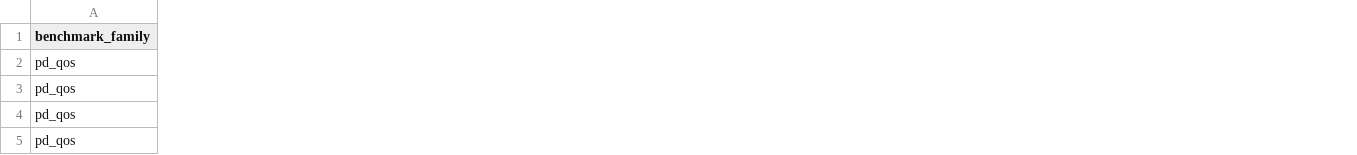
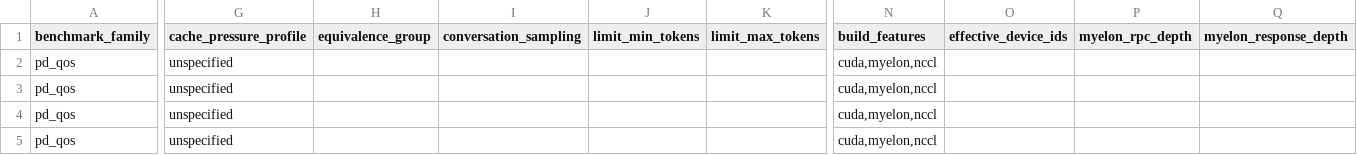
Before and after one commit to Venkat2811/vllm.rs, a CSV file: artifacts/h100_quickpass_20260403_req10/reports/benchmarks/current_findings.csv, drawn as a sheet; only a part is shown, gaps mark what is left out; the diff covers the shown part only; the diff names each change by its address in the sheet, - before the commit and + after, or states it on an @@ line.

```diff
--- a/artifacts/h100_quickpass_20260403_req10/reports/benchmarks/current_findings.csv
+++ b/artifacts/h100_quickpass_20260403_req10/reports/benchmarks/current_findings.csv
+column G (cache_pressure_profile), rows 2-5: all unspecified
+column H (equivalence_group), empty
+column I (conversation_sampling), empty
+column J (limit_min_tokens), empty
+column K (limit_max_tokens), empty
+column N (build_features), rows 2-5: all cuda,myelon,nccl
+column O (effective_device_ids), empty
+column P (myelon_rpc_depth), empty
+column Q (myelon_response_depth), empty
```
Also changed, not shown: 20 added columns and 84 edited cells elsewhere in this file, artifacts/h100_bridge_campaign_20260406/reports/benchmarks/current_findings.csv, artifacts/h100_bridge_campaign_20260406/reports/benchmarks/per_model_side_by_side.csv, 19 other files.
